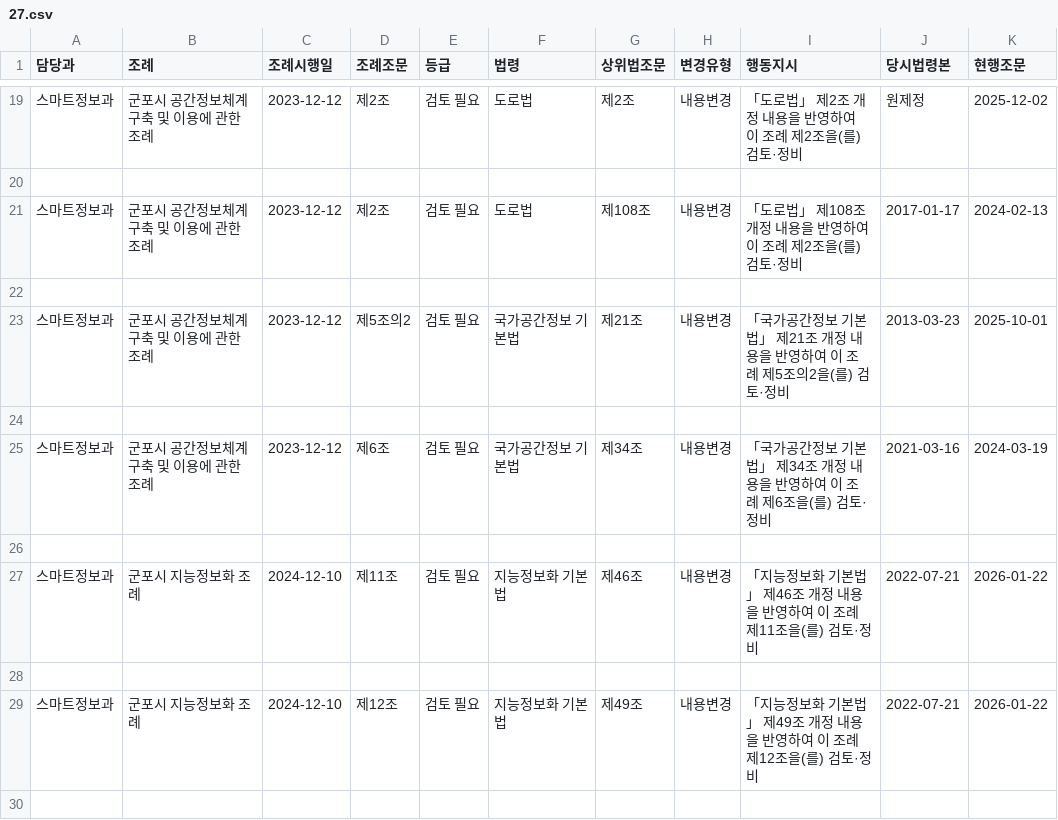
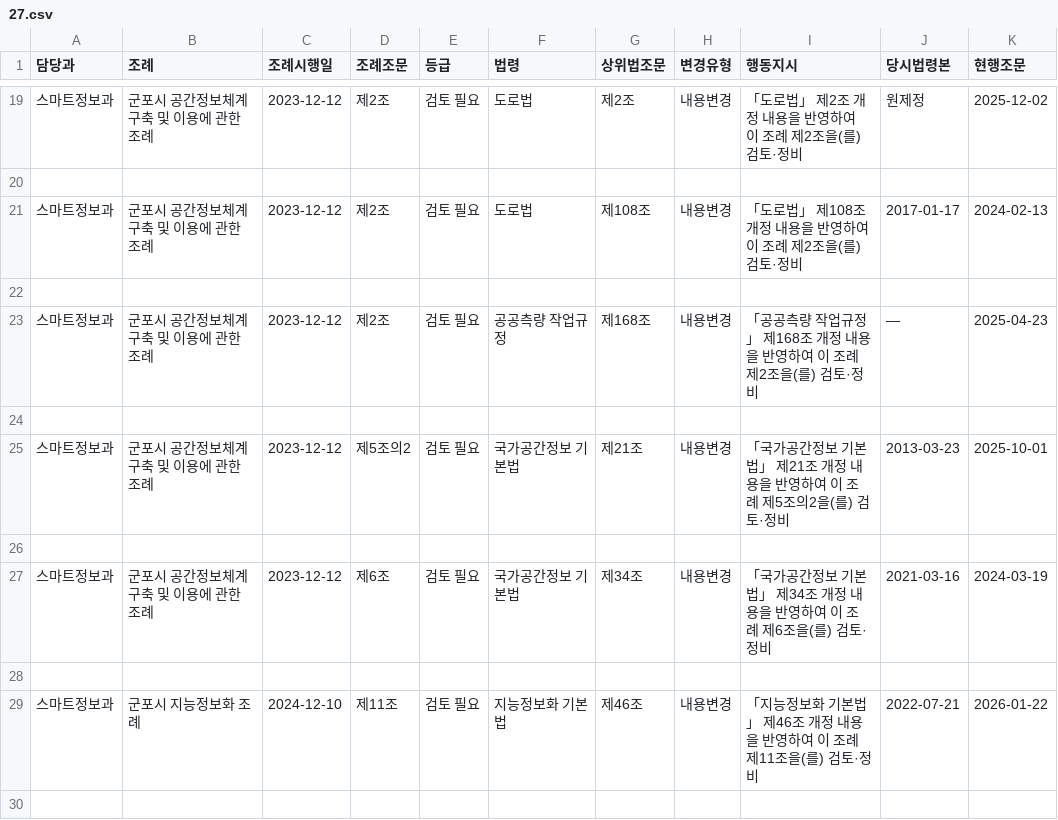
Before and after one commit to sura140705-crypto/gunpolaw-view, a CSV file: dept_report/27.csv, drawn as a sheet; only a part is shown, gaps mark what is left out; the shorter side is filled out with more unchanged rows; the diff names each change by its address in the sheet, - before the commit and + after, or states it on an @@ line.

```diff
--- a/dept_report/27.csv
+++ b/dept_report/27.csv
+row 23: 스마트정보과 | 군포시 공간정보체계 구축 및 이용에 관한 조례 | 2023-12-12 | 제2조 | 검토 필요 | 공공측량 작업규정 | 제168조 | 내용변경 | 「공공측량 작업규정」 제168조 개정 내용을 반영하여 이 조례 제2조을(를) 검토·정비 | — | 2025-04-23
+row 24: (empty)
```
Also changed, not shown: dept_report/0.csv, 8 other files.
